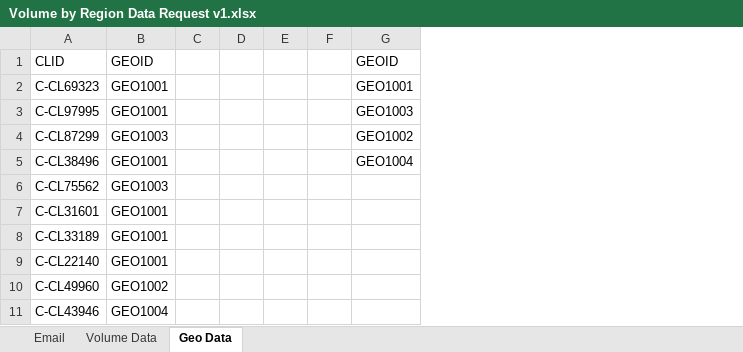
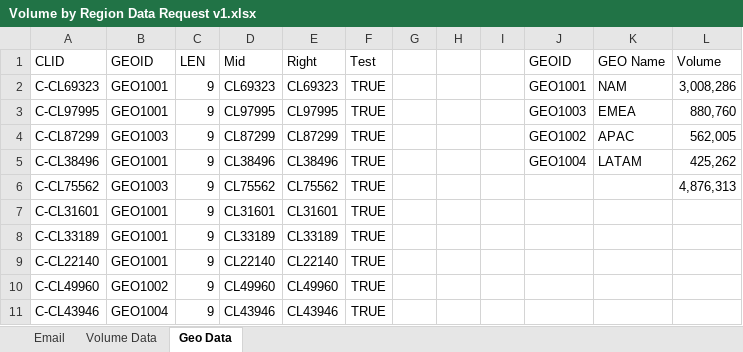
Before and after one commit to sahilmagan1/Introductory-Excel-Project, an Excel workbook: Volume by Region Data Request v1.xlsx, sheet Geo Data, drawn as a sheet; only a part is shown; values as stored, in another font and other column widths than the file's, no borders; table styles not drawn; removed rows and columns are numbered as before the commit, all else as after; the diff names each change by its address in the sheet, - before the commit and + after, or states it on an @@ line.

Commit message:
String Lengths and Matching, Lookups Using Index And Matching

```diff
--- a/Volume by Region Data Request v1.xlsx (sheet Geo Data)
+++ b/Volume by Region Data Request v1.xlsx (sheet Geo Data)
-column C, empty
+column C (LEN), rows 2-11: all 9
+column D (Mid), rows 2-11: CL69323 | CL97995 | CL87299 | CL38496 | CL75562 | CL31601 | CL33189 | CL22140 | CL49960 | CL43946
+column E (Right), rows 2-11: CL69323 | CL97995 | CL87299 | CL38496 | CL75562 | CL31601 | CL33189 | CL22140 | CL49960 | CL43946
+column F (Test), rows 2-11: all TRUE
+column K (GEO Name), rows 2-5: NAM | EMEA | APAC | LATAM
+column L (Volume), rows 2-6: 3,008,286 | 880,760 | 562,005 | 425,262 | 4,876,313
```
Also changed, not shown: sheet Volume Data.
